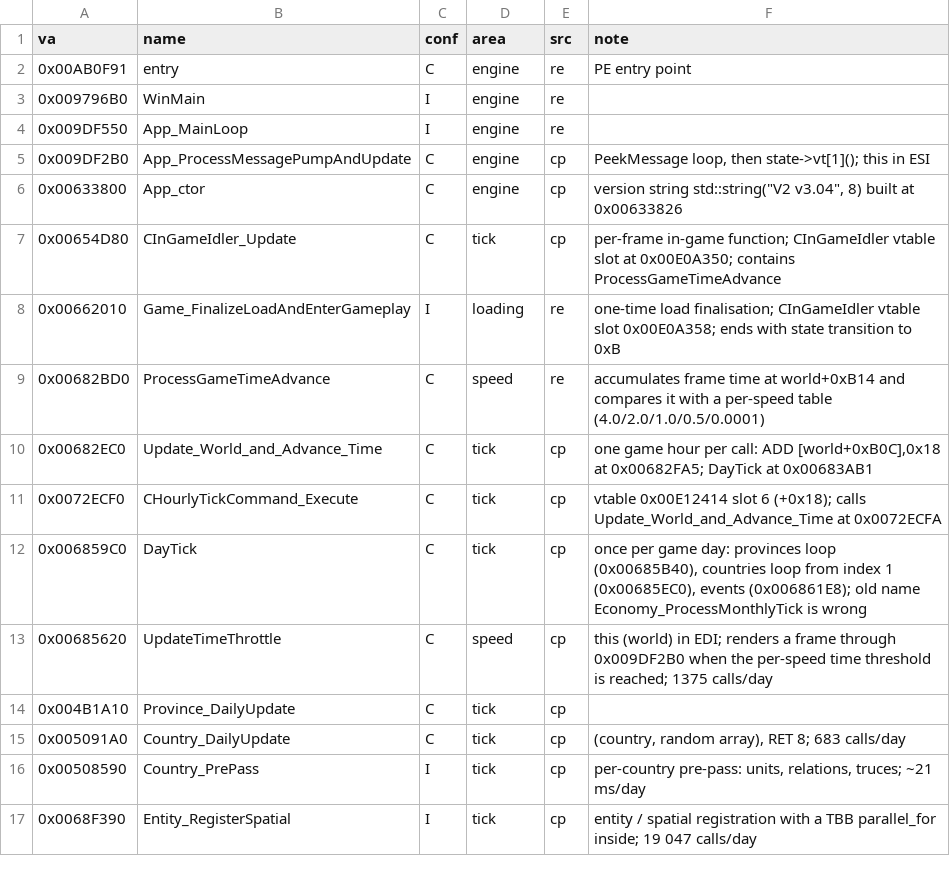
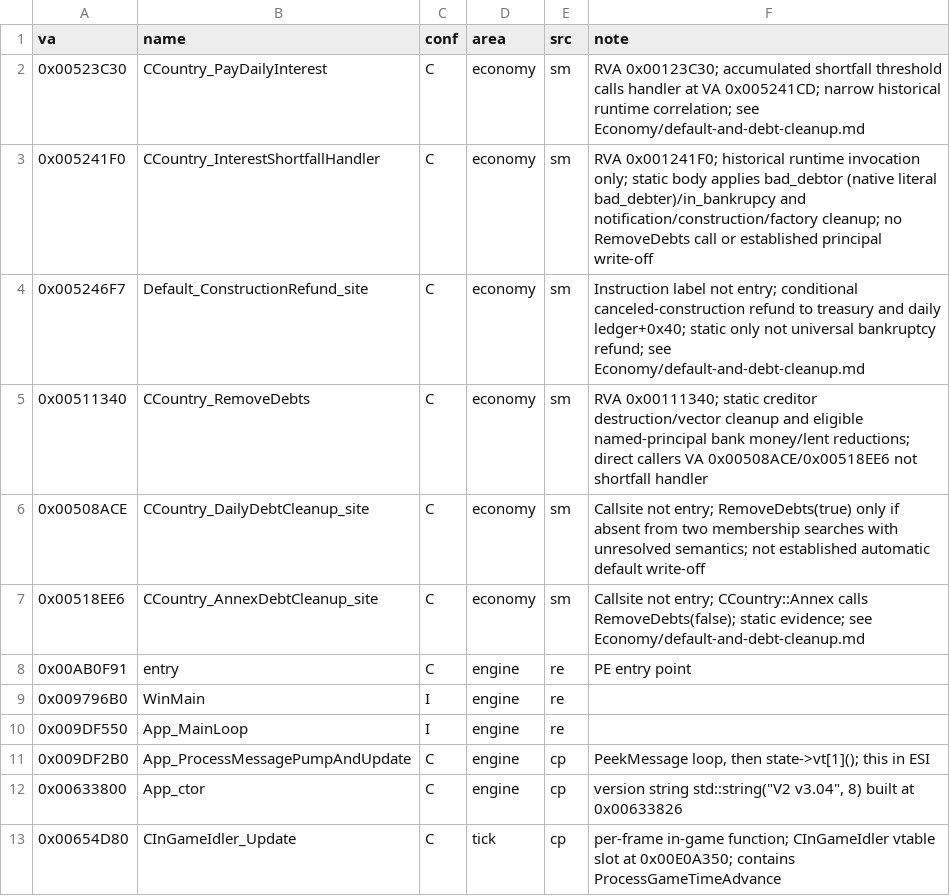
Before and after one commit to maxioten/Victoria2-Reverse-Engineering, a CSV file: Symbols/functions.csv, drawn as a sheet; only a part is shown; the shorter side is filled out with more unchanged rows; the diff names each change by its address in the sheet, - before the commit and + after, or states it on an @@ line.

Commit message:
Document default and debt cleanup paths

```diff
--- a/Symbols/functions.csv
+++ b/Symbols/functions.csv
+row 2: 0x00523C30 | CCountry_PayDailyInterest | C | economy | sm | RVA 0x00123C30; accumulated shortfall threshold calls handler at VA 0x005241CD; narrow historical runtime correlation; see Economy/default-and-debt-cleanup.md
+row 3: 0x005241F0 | CCountry_InterestShortfallHandler | C | economy | sm | RVA 0x001241F0; historical runtime invocation only; static body applies bad_debtor (native literal bad_debter)/in_bankrupcy and notification/construction/factory cleanup; no RemoveDebts call or established principal write-off
+row 4: 0x005246F7 | Default_ConstructionRefund_site | C | economy | sm | Instruction label not entry; conditional canceled-construction refund to treasury and daily ledger+0x40; static only not universal bankruptcy refund; see Economy/default-and-debt-cleanup.md
+row 5: 0x00511340 | CCountry_RemoveDebts | C | economy | sm | RVA 0x00111340; static creditor destruction/vector cleanup and eligible named-principal bank money/lent reductions; direct callers VA 0x00508ACE/0x00518EE6 not shortfall handler
+row 6: 0x00508ACE | CCountry_DailyDebtCleanup_site | C | economy | sm | Callsite not entry; RemoveDebts(true) only if absent from two membership searches with unresolved semantics; not established automatic default write-off
+row 7: 0x00518EE6 | CCountry_AnnexDebtCleanup_site | C | economy | sm | Callsite not entry; CCountry::Annex calls RemoveDebts(false); static evidence; see Economy/default-and-debt-cleanup.md
```
Also changed, not shown: Symbols/structs.csv, 5 other files.
